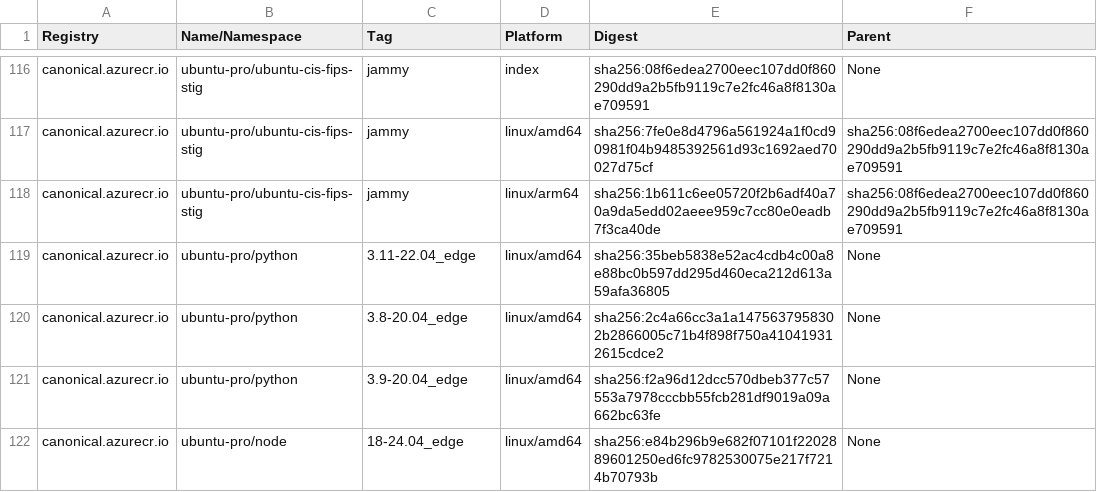
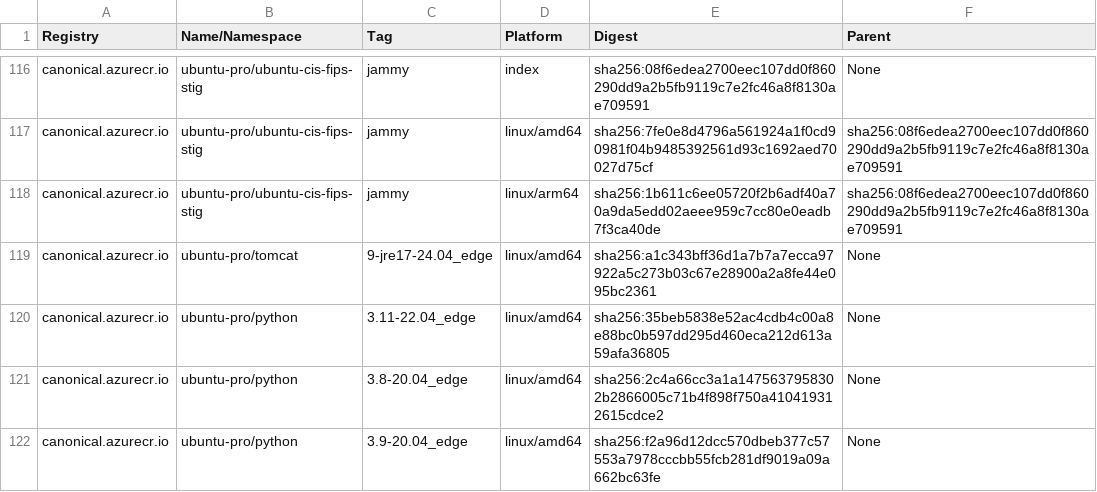
Before and after one commit to canonical/ironbank-catalog, a TSV file: canonical.azurecr.io/index.tsv, drawn as a sheet; only a part is shown, gaps mark what is left out; the shorter side is filled out with more unchanged rows.

```diff
--- a/canonical.azurecr.io/index.tsv
+++ b/canonical.azurecr.io/index.tsv
@@ -118,2 +118,3 @@ canonical.azurecr.io	ubuntu-pro/ubuntu-cis-fips-stig	jammy	linux/amd64	sha256:7f
 canonical.azurecr.io	ubuntu-pro/ubuntu-cis-fips-stig	jammy	linux/arm64	sha256:1b611c6ee05720f2b6adf40a70a9da5edd02aeee959c7cc80e0eadb7f3ca40de	sha256:08f6edea2700eec107dd0f860290dd9a2b5fb9119c7e2fc46a8f8130ae709591
+canonical.azurecr.io	ubuntu-pro/tomcat	9-jre17-24.04_edge	linux/amd64	sha256:a1c343bff36d1a7b7a7ecca97922a5c273b03c67e28900a2a8fe44e095bc2361	None
 canonical.azurecr.io	ubuntu-pro/python	3.11-22.04_edge	linux/amd64	sha256:35beb5838e52ac4cdb4c00a8e88bc0b597dd295d460eca212d613a59afa36805	None
```
Also changed, not shown: 1 other file.
